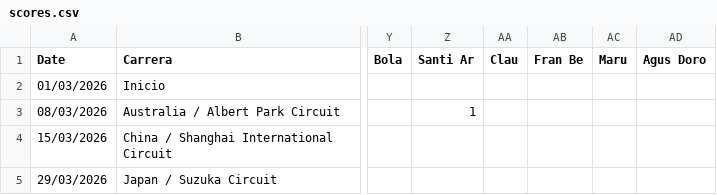
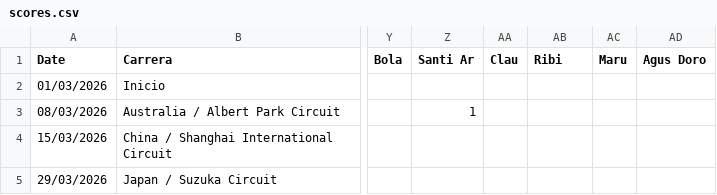
Before and after one commit to santyago-pixel/f1puntajes, a CSV file: data/scores.csv, drawn as a sheet; only a part is shown, gaps mark what is left out; the diff names each change by its address in the sheet, - before the commit and + after, or states it on an @@ line.

Commit message:
Add 'Ribi' column to scores.csv

```diff
--- a/data/scores.csv
+++ b/data/scores.csv
-AB1: Fran Be
+AB1: Ribi
```
